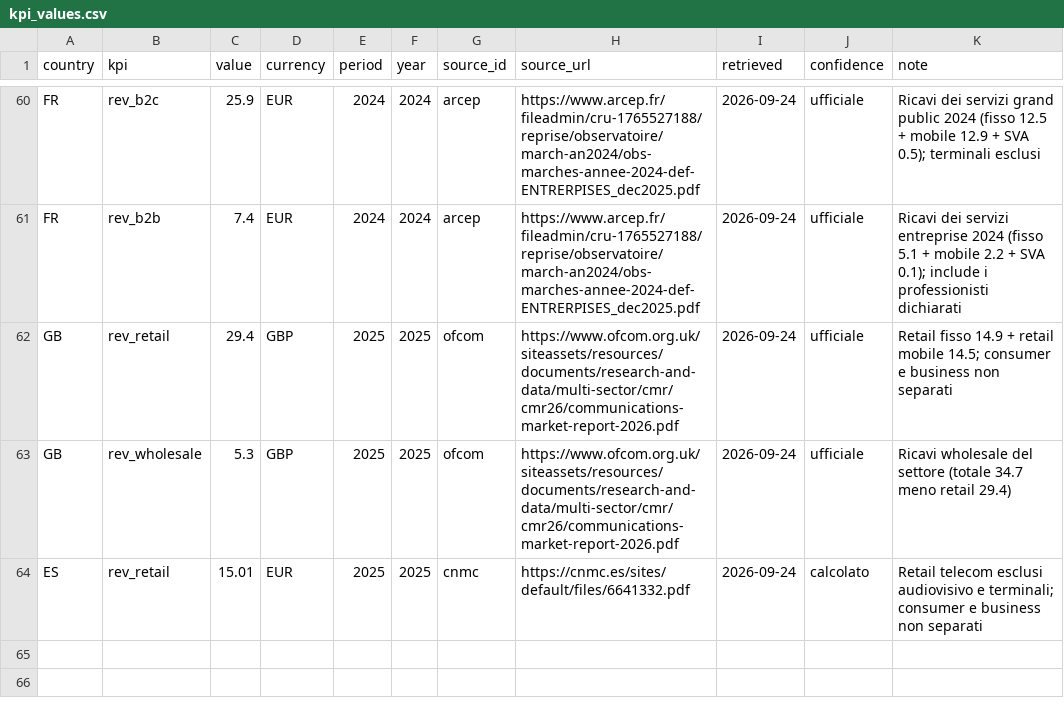
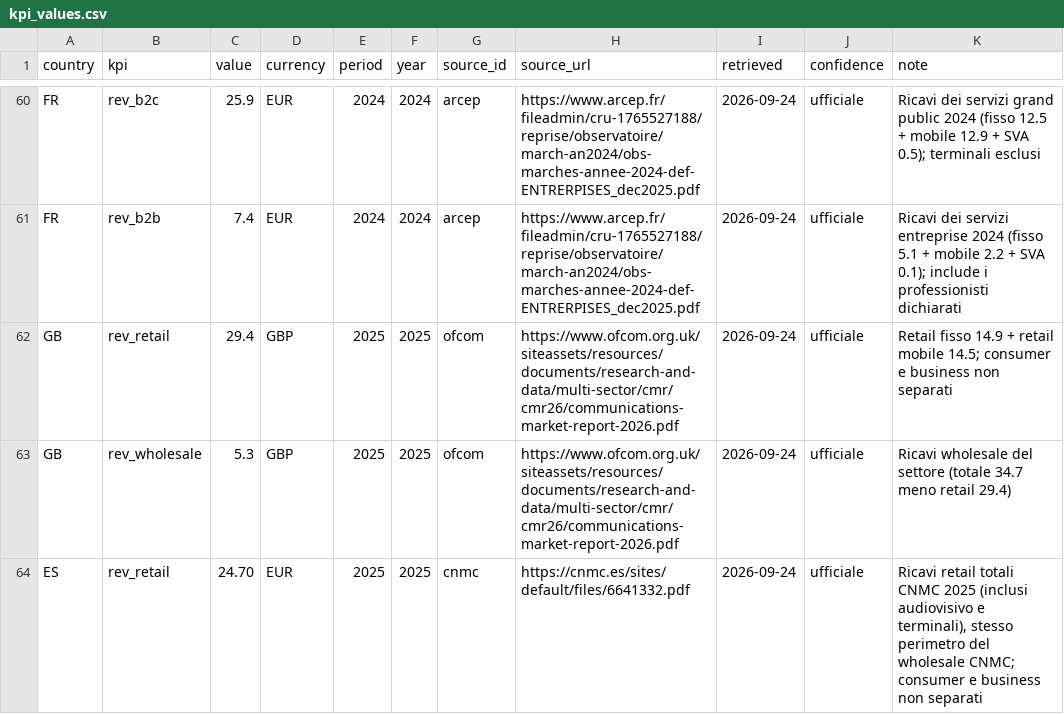
Before and after one commit to gpirozzolo-crypto/telco-benchmark, a CSV file: data/curated/kpi_values.csv, drawn as a sheet; only a part is shown, gaps mark what is left out.

```diff
--- a/data/curated/kpi_values.csv
+++ b/data/curated/kpi_values.csv
@@ -63,2 +63,2 @@ GB,rev_retail,29.4,GBP,2025,2025,ofcom,https://www.ofcom.org.uk/siteassets/resou
 GB,rev_wholesale,5.3,GBP,2025,2025,ofcom,https://www.ofcom.org.uk/siteassets/resources/documents/research-and-data/multi-sector/cmr/cmr26/communications-market-report-2026.pdf,2026-09-24,ufficiale,Ricavi wholesale del settore (totale 34.7 meno retail 29.4)
-ES,rev_retail,15.01,EUR,2025,2025,cnmc,https://cnmc.es/sites/default/files/6641332.pdf,2026-09-24,calcolato,Retail telecom esclusi audiovisivo e terminali; consumer e business non separati
+ES,rev_retail,24.70,EUR,2025,2025,cnmc,https://cnmc.es/sites/default/files/6641332.pdf,2026-09-24,ufficiale,"Ricavi retail totali CNMC 2025 (inclusi audiovisivo e terminali), stesso perimetro del wholesale CNMC; consumer e business non separati"
```
Also changed, not shown: 3 other files.
